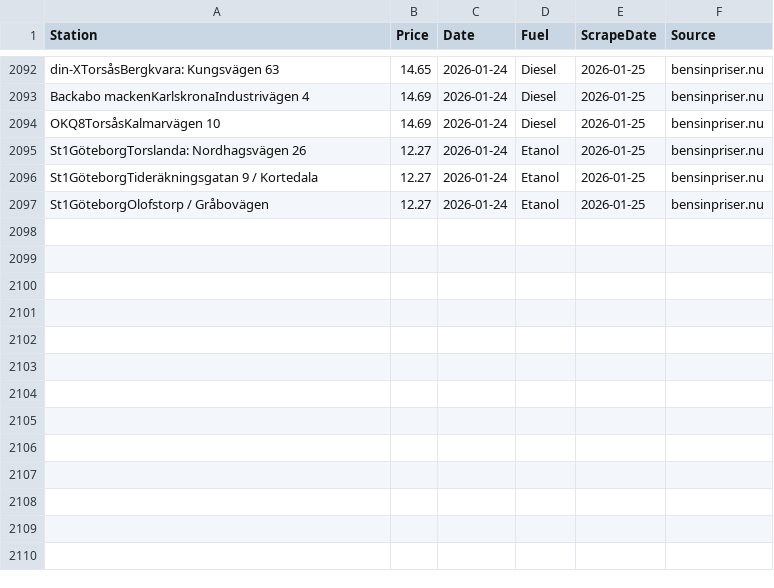
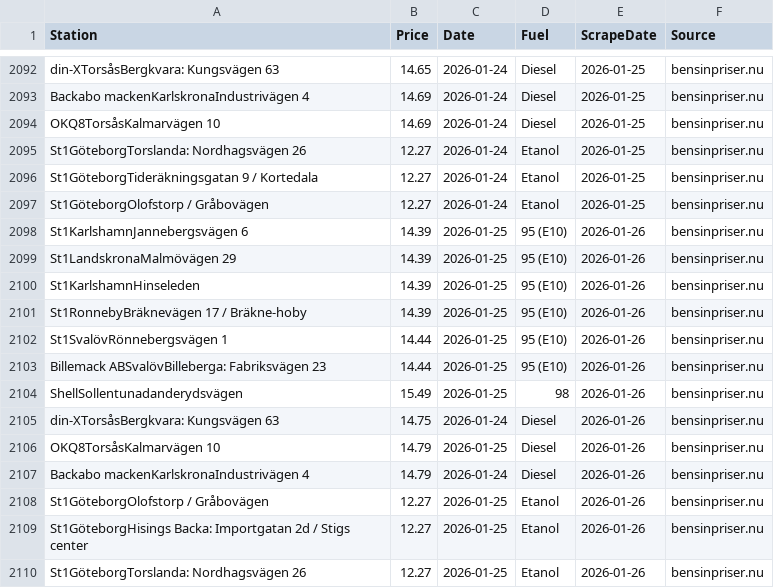
Before and after one commit to FastAndFunky/gaspricescraper, a CSV file: bensinpriser_prices.csv, drawn as a sheet; only a part is shown, gaps mark what is left out; the diff names each change by its address in the sheet, - before the commit and + after, or states it on an @@ line.

```diff
--- a/bensinpriser_prices.csv
+++ b/bensinpriser_prices.csv
+row 2098: St1KarlshamnJannebergsvägen 6 | 14.39 | 2026-01-25 | 95 (E10) | 2026-01-26 | bensinpriser.nu
+row 2099: St1LandskronaMalmövägen 29 | 14.39 | 2026-01-25 | 95 (E10) | 2026-01-26 | bensinpriser.nu
+row 2100: St1KarlshamnHinseleden | 14.39 | 2026-01-25 | 95 (E10) | 2026-01-26 | bensinpriser.nu
+row 2101: St1RonnebyBräknevägen 17 / Bräkne-hoby | 14.39 | 2026-01-25 | 95 (E10) | 2026-01-26 | bensinpriser.nu
+row 2102: St1SvalövRönnebergsvägen 1 | 14.44 | 2026-01-25 | 95 (E10) | 2026-01-26 | bensinpriser.nu
+row 2103: Billemack ABSvalövBilleberga: Fabriksvägen 23 | 14.44 | 2026-01-25 | 95 (E10) | 2026-01-26 | bensinpriser.nu
+row 2104: ShellSollentunadanderydsvägen | 15.49 | 2026-01-25 | 98 | 2026-01-26 | bensinpriser.nu
+row 2105: din-XTorsåsBergkvara: Kungsvägen 63 | 14.75 | 2026-01-24 | Diesel | 2026-01-26 | bensinpriser.nu
+row 2106: OKQ8TorsåsKalmarvägen 10 | 14.79 | 2026-01-25 | Diesel | 2026-01-26 | bensinpriser.nu
+row 2107: Backabo mackenKarlskronaIndustrivägen 4 | 14.79 | 2026-01-24 | Diesel | 2026-01-26 | bensinpriser.nu
+row 2108: St1GöteborgOlofstorp / Gråbovägen | 12.27 | 2026-01-25 | Etanol | 2026-01-26 | bensinpriser.nu
+row 2109: St1GöteborgHisings Backa: Importgatan 2d / Stigs center | 12.27 | 2026-01-25 | Etanol | 2026-01-26 | bensinpriser.nu
+row 2110: St1GöteborgTorslanda: Nordhagsvägen 26 | 12.27 | 2026-01-25 | Etanol | 2026-01-26 | bensinpriser.nu
```
